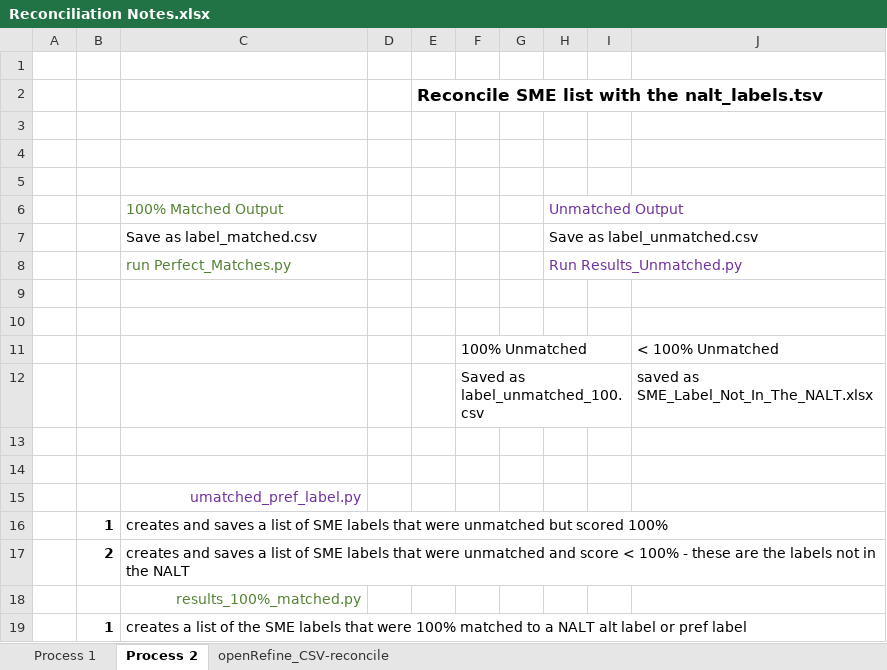
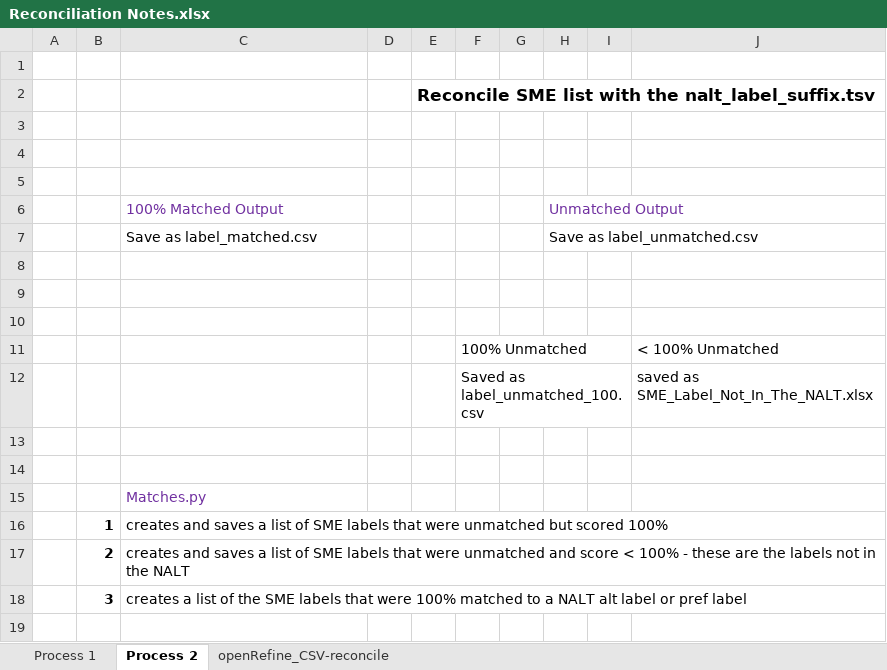
Before and after one commit to dorisavedikian/Reconciliation_Project, an Excel workbook: CSV-Reconcile_Process/Notes/Reconciliation Notes.xlsx, sheet Process 2, drawn as a sheet; values as stored, in another font and other column widths than the file's, no borders; charts and pictures not drawn; removed rows and columns are numbered as before the commit, all else as after; the diff names each change by its address in the sheet, - before the commit and + after, or states it on an @@ line.

```diff
--- a/CSV-Reconcile_Process/Notes/Reconciliation Notes.xlsx (sheet Process 2)
+++ b/CSV-Reconcile_Process/Notes/Reconciliation Notes.xlsx (sheet Process 2)
-E2: …with the nalt_labels.tsv
+E2: …with the nalt_label_suffix.tsv
-C6 text colour: #548235
+C6 text colour: #7030A0
-row 8:  |  | run Perfect_Matches.py |  |  |  |  | Run Results_Unmatched.py
+row 8: (empty)
-C15: umatched_pref_label.py
+C15: Matches.py
-C15 alignment: right
+C15 alignment: left
-row 18:  |  | results_100%_matched.py
-B18: 1
+B18: 3
```
Also changed, not shown: charts or pictures, CSV-Reconcile_Process/Notes/._Reconciliation Notes.xlsx, 50 other files.
